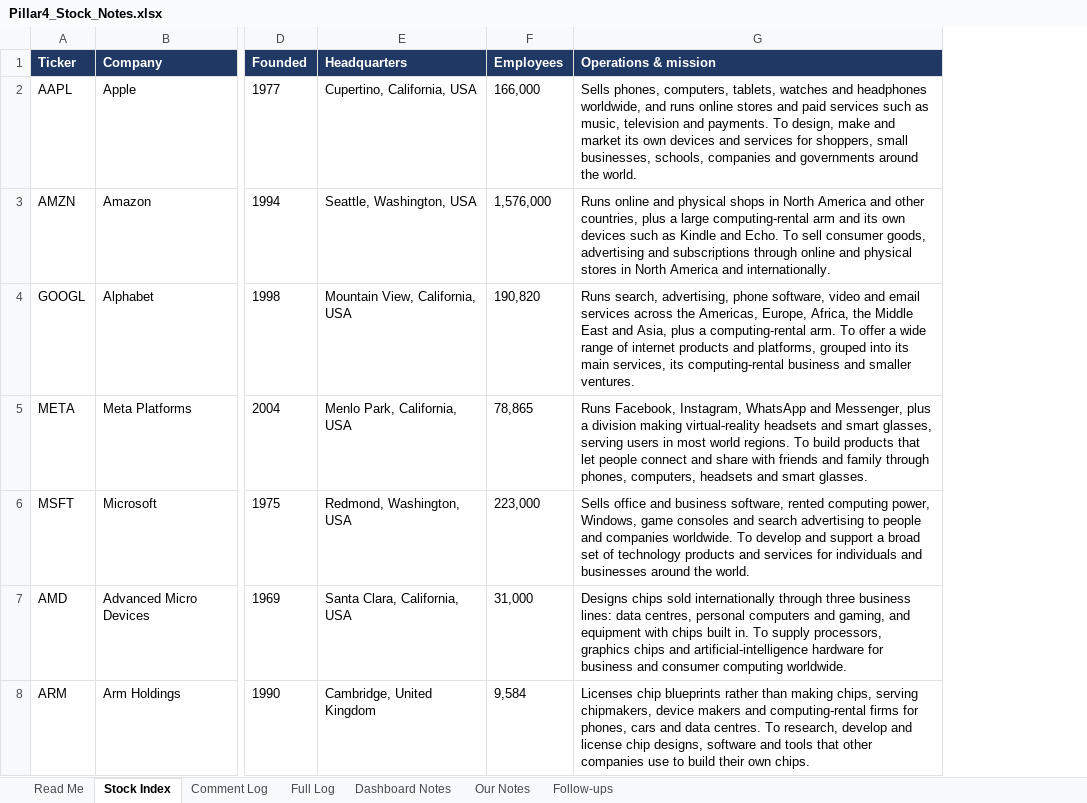
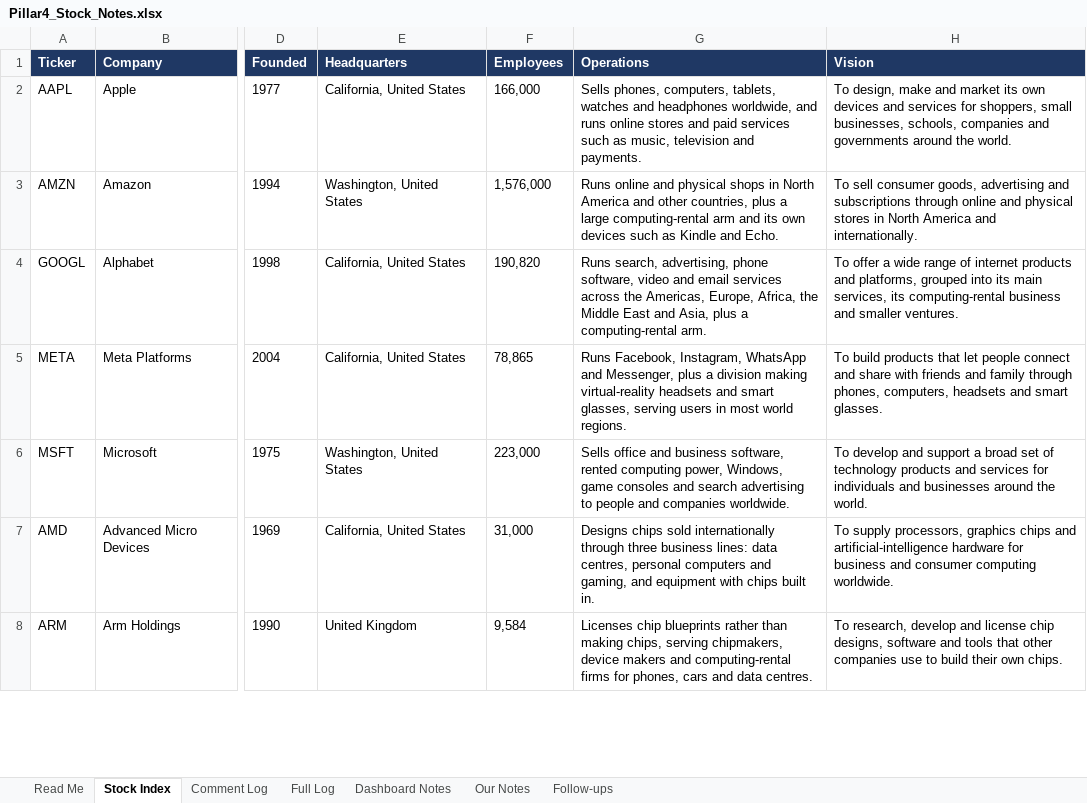
Before and after one commit to sakulratpradit/p4-trrsg5, an Excel workbook: Pillar4_Stock_Notes.xlsx, sheet Stock Index, drawn as a sheet; only a part is shown, gaps mark what is left out; values as stored, in another font and other column widths than the file's, no borders; charts and pictures not drawn; removed rows and columns are numbered as before the commit, all else as after; the diff covers the shown part only; the diff names each change by its address in the sheet, - before the commit and + after, or states it on an @@ line.

```diff
--- a/Pillar4_Stock_Notes.xlsx (sheet Stock Index)
+++ b/Pillar4_Stock_Notes.xlsx (sheet Stock Index)
-column G (Operations & mission), rows 2-8: Sells phones, computers, tablets, watches and headphones worldwide, and runs online stores and paid services such as music, television and payments. To design, make and market its own devices and services for shoppers, small businesses, schools, companies and governments around the world. | Runs online and physical shops in North America and other countries, plus a large computing-rental arm and its own devices such as Kindle and Echo. To sell consumer goods, advertising and subscriptions through online and physical stores in North America and internationally. | Runs search, advertising, phone software, video and email services across the Americas, Europe, Africa, the Middle East and Asia, plus a computing-rental arm. To offer a wide range of internet products and platforms, grouped into its main services, its computing-rental business and smaller ventures. | Runs Facebook, Instagram, WhatsApp and Messenger, plus a division making virtual-reality headsets and smart glasses, serving users in most world regions. To build products that let people connect and share with friends and family through phones, computers, headsets and smart glasses. | Sells office and business software, rented computing power, Windows, game consoles and search advertising to people and companies worldwide. To develop and support a broad set of technology products and services for individuals and businesses around the world. | Designs chips sold internationally through three business lines: data centres, personal computers and gaming, and equipment with chips built in. To supply processors, graphics chips and artificial-intelligence hardware for business and consumer computing worldwide. | Licenses chip blueprints rather than making chips, serving chipmakers, device makers and computing-rental firms for phones, cars and data centres. To research, develop and license chip designs, software and tools that other companies use to build their own chips.
+column G (Operations), rows 2-8: Sells phones, computers, tablets, watches and headphones worldwide, and runs online stores and paid services such as music, television and payments. | Runs online and physical shops in North America and other countries, plus a large computing-rental arm and its own devices such as Kindle and Echo. | Runs search, advertising, phone software, video and email services across the Americas, Europe, Africa, the Middle East and Asia, plus a computing-rental arm. | Runs Facebook, Instagram, WhatsApp and Messenger, plus a division making virtual-reality headsets and smart glasses, serving users in most world regions. | Sells office and business software, rented computing power, Windows, game consoles and search advertising to people and companies worldwide. | Designs chips sold internationally through three business lines: data centres, personal computers and gaming, and equipment with chips built in. | Licenses chip blueprints rather than making chips, serving chipmakers, device makers and computing-rental firms for phones, cars and data centres.
+column H (Vision), rows 2-8: To design, make and market its own devices and services for shoppers, small businesses, schools, companies and governments around the world. | To sell consumer goods, advertising and subscriptions through online and physical stores in North America and internationally. | To offer a wide range of internet products and platforms, grouped into its main services, its computing-rental business and smaller ventures. | To build products that let people connect and share with friends and family through phones, computers, headsets and smart glasses. | To develop and support a broad set of technology products and services for individuals and businesses around the world. | To supply processors, graphics chips and artificial-intelligence hardware for business and consumer computing worldwide. | To research, develop and license chip designs, software and tools that other companies use to build their own chips.
-E2 (Headquarters): Cupertino, California, USA
+E2 (Headquarters): California, United States
-E3 (Headquarters): Seattle, Washington, USA
+E3 (Headquarters): Washington, United States
-E4 (Headquarters): Mountain View, California, USA
+E4 (Headquarters): California, United States
-E5 (Headquarters): Menlo Park, California, USA
+E5 (Headquarters): California, United States
-E6 (Headquarters): Redmond, Washington, USA
+E6 (Headquarters): Washington, United States
-E7 (Headquarters): Santa Clara, California, USA
+E7 (Headquarters): California, United States
-E8 (Headquarters): Cambridge, United Kingdom
+E8 (Headquarters): United Kingdom
```
Also changed, not shown: 143 edited cells elsewhere in this sheet, sheet Read Me, 5 other files.
